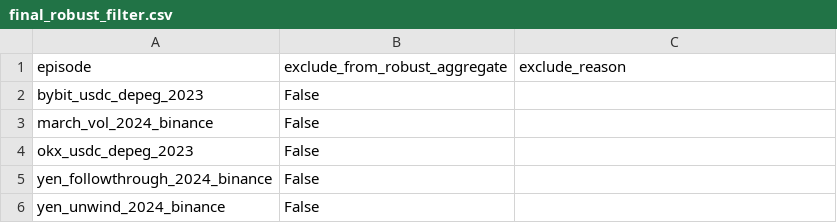
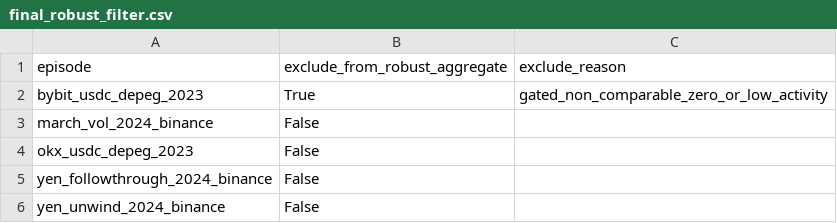
Before and after one commit to hlemonnier/Crypto-Premium-Regime-Gating, a CSV file: reports/final/final_robust_filter.csv, drawn as a sheet.

Commit message:
fix: enforce risk-control claim when robust outperformance is not supported

```diff
--- a/reports/final/final_robust_filter.csv
+++ b/reports/final/final_robust_filter.csv
@@ -1,3 +1,3 @@
 episode,exclude_from_robust_aggregate,exclude_reason
-bybit_usdc_depeg_2023,False,
+bybit_usdc_depeg_2023,True,gated_non_comparable_zero_or_low_activity
 march_vol_2024_binance,False,
```
Also changed, not shown: 7 other files.
